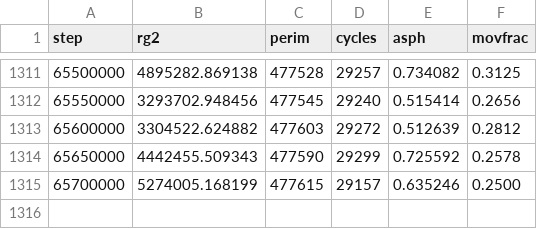
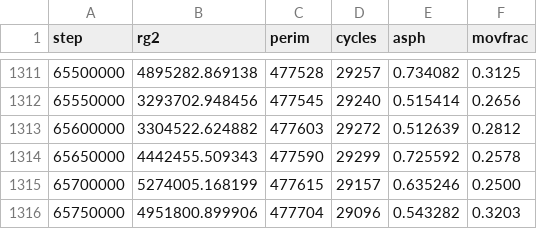
Before and after one commit to AdamScherlis/manyomino, a CSV file: results/prod/n400000_rect_c_g1787253677.csv, drawn as a sheet; only a part is shown, gaps mark what is left out; the diff names each change by its address in the sheet, - before the commit and + after, or states it on an @@ line.

```diff
--- a/results/prod/n400000_rect_c_g1787253677.csv
+++ b/results/prod/n400000_rect_c_g1787253677.csv
+row 1316: 65750000 | 4951800.899906 | 477704 | 29096 | 0.543282 | 0.3203
```
